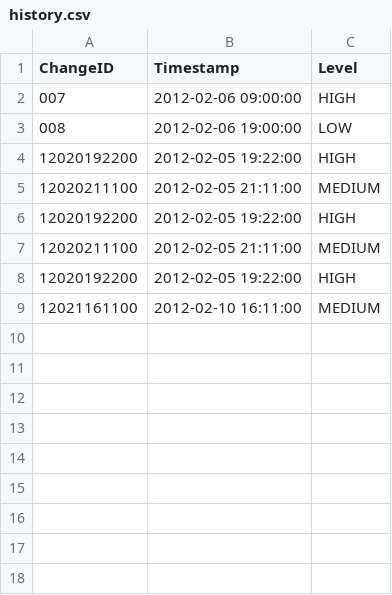
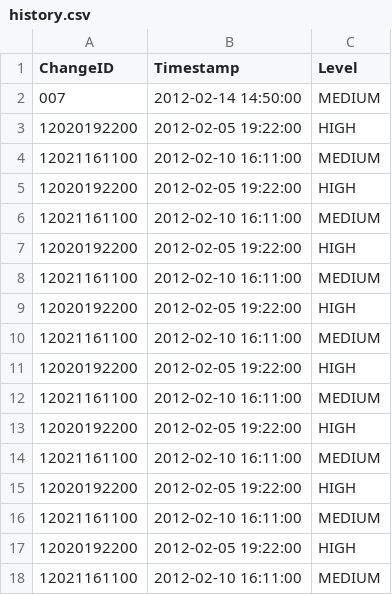
Before and after one commit to alikhajeh1/web_app_experiment_client, a CSV file: history.csv, drawn as a sheet.

```diff
--- a/history.csv
+++ b/history.csv
@@ -1,8 +1,17 @@
 ChangeID,Timestamp,Level
-007,2012-02-06 09:00:00,HIGH
-008,2012-02-06 19:00:00,LOW
+007,2012-02-14 14:50:00,MEDIUM
 12020192200,2012-02-05 19:22:00,HIGH
-12020211100,2012-02-05 21:11:00,MEDIUM
+12021161100,2012-02-10 16:11:00,MEDIUM
 12020192200,2012-02-05 19:22:00,HIGH
-12020211100,2012-02-05 21:11:00,MEDIUM
+12021161100,2012-02-10 16:11:00,MEDIUM
+12020192200,2012-02-05 19:22:00,HIGH
+12021161100,2012-02-10 16:11:00,MEDIUM
+12020192200,2012-02-05 19:22:00,HIGH
+12021161100,2012-02-10 16:11:00,MEDIUM
+12020192200,2012-02-05 19:22:00,HIGH
+12021161100,2012-02-10 16:11:00,MEDIUM
+12020192200,2012-02-05 19:22:00,HIGH
+12021161100,2012-02-10 16:11:00,MEDIUM
+12020192200,2012-02-05 19:22:00,HIGH
+12021161100,2012-02-10 16:11:00,MEDIUM
 12020192200,2012-02-05 19:22:00,HIGH
```
Also changed, not shown: 3 other files.
